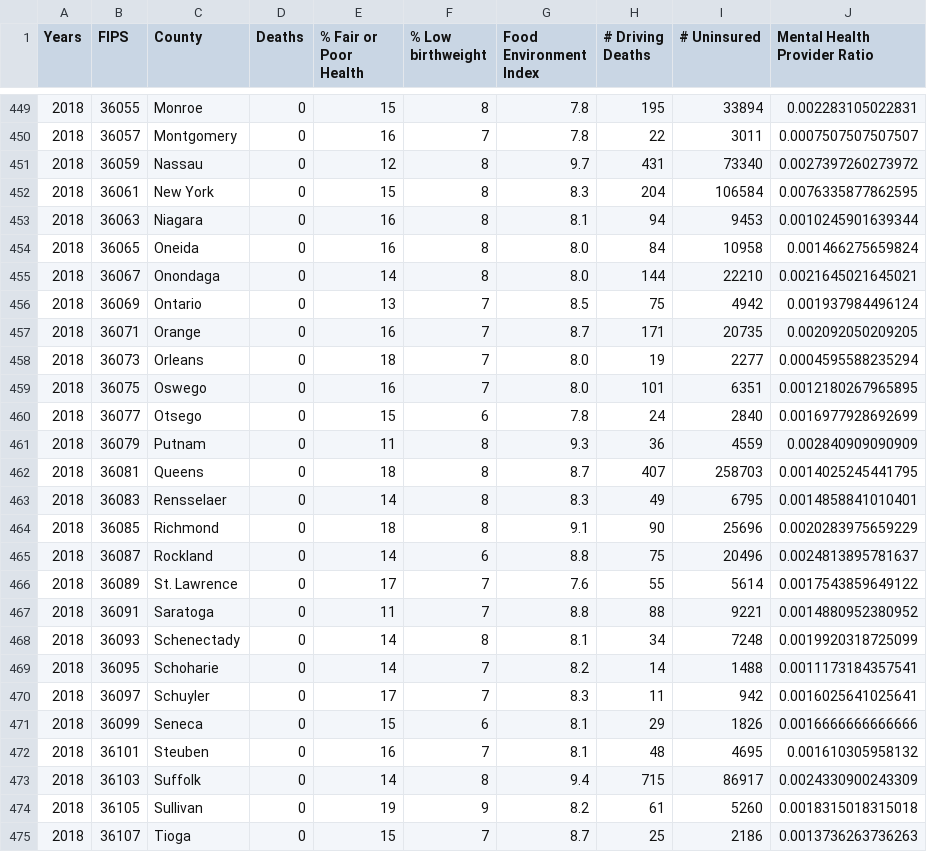
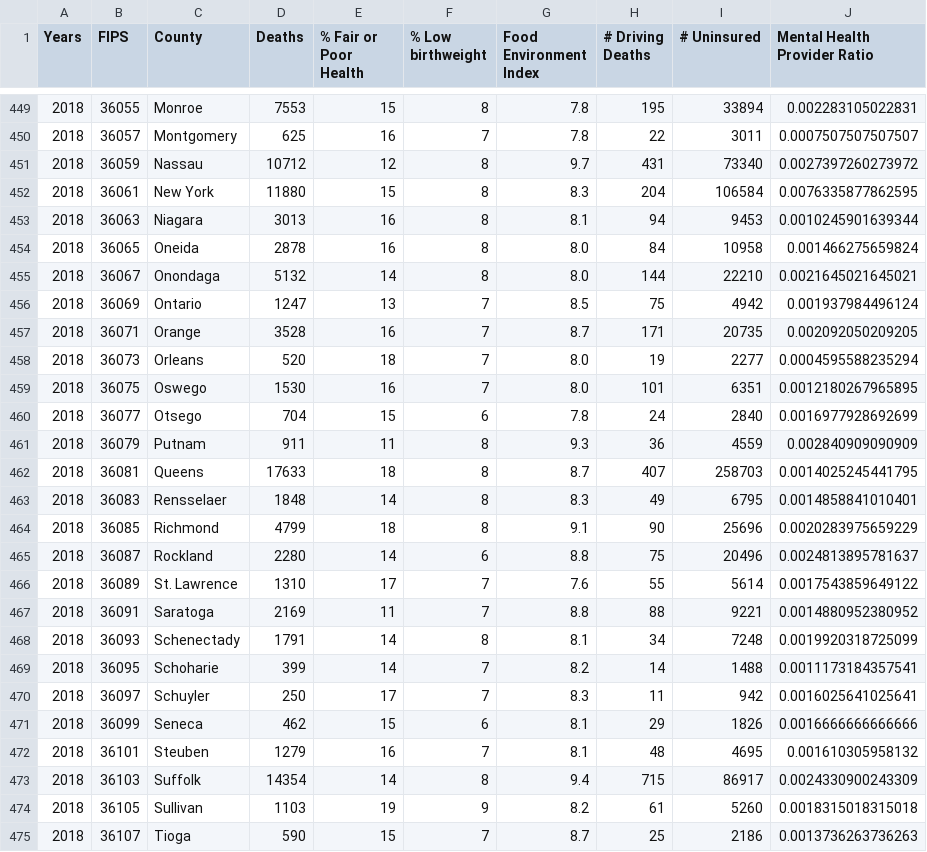
Before and after one commit to Kevin-C3923/Life_Expectancy_Analytics, a CSV file: complete_dataset.csv, drawn as a sheet; only a part is shown, gaps mark what is left out; the diff covers the shown part only.

```diff
--- a/complete_dataset.csv
+++ b/complete_dataset.csv
@@ -449,27 +449,27 @@ Years,FIPS,County,Deaths,% Fair or Poor Health,% Low birthweight,Food Environmen
-2018,36055,Monroe,0,15,8,7.8,195,33894,0.002283105022831
-2018,36057,Montgomery,0,16,7,7.8,22,3011,0.0007507507507507
-2018,36059,Nassau,0,12,8,9.7,431,73340,0.0027397260273972
-2018,36061,New York,0,15,8,8.3,204,106584,0.0076335877862595
-2018,36063,Niagara,0,16,8,8.1,94,9453,0.0010245901639344
-2018,36065,Oneida,0,16,8,8.0,84,10958,0.001466275659824
-2018,36067,Onondaga,0,14,8,8.0,144,22210,0.0021645021645021
-2018,36069,Ontario,0,13,7,8.5,75,4942,0.001937984496124
-2018,36071,Orange,0,16,7,8.7,171,20735,0.002092050209205
-2018,36073,Orleans,0,18,7,8.0,19,2277,0.0004595588235294
-2018,36075,Oswego,0,16,7,8.0,101,6351,0.0012180267965895
-2018,36077,Otsego,0,15,6,7.8,24,2840,0.0016977928692699
-2018,36079,Putnam,0,11,8,9.3,36,4559,0.002840909090909
-2018,36081,Queens,0,18,8,8.7,407,258703,0.0014025245441795
-2018,36083,Rensselaer,0,14,8,8.3,49,6795,0.0014858841010401
-2018,36085,Richmond,0,18,8,9.1,90,25696,0.0020283975659229
-2018,36087,Rockland,0,14,6,8.8,75,20496,0.0024813895781637
-2018,36089,St. Lawrence,0,17,7,7.6,55,5614,0.0017543859649122
-2018,36091,Saratoga,0,11,7,8.8,88,9221,0.0014880952380952
-2018,36093,Schenectady,0,14,8,8.1,34,7248,0.0019920318725099
-2018,36095,Schoharie,0,14,7,8.2,14,1488,0.0011173184357541
-2018,36097,Schuyler,0,17,7,8.3,11,942,0.0016025641025641
-2018,36099,Seneca,0,15,6,8.1,29,1826,0.0016666666666666
-2018,36101,Steuben,0,16,7,8.1,48,4695,0.001610305958132
-2018,36103,Suffolk,0,14,8,9.4,715,86917,0.0024330900243309
-2018,36105,Sullivan,0,19,9,8.2,61,5260,0.0018315018315018
-2018,36107,Tioga,0,15,7,8.7,25,2186,0.0013736263736263
+2018,36055,Monroe,7553,15,8,7.8,195,33894,0.002283105022831
+2018,36057,Montgomery,625,16,7,7.8,22,3011,0.0007507507507507
+2018,36059,Nassau,10712,12,8,9.7,431,73340,0.0027397260273972
+2018,36061,New York,11880,15,8,8.3,204,106584,0.0076335877862595
+2018,36063,Niagara,3013,16,8,8.1,94,9453,0.0010245901639344
+2018,36065,Oneida,2878,16,8,8.0,84,10958,0.001466275659824
+2018,36067,Onondaga,5132,14,8,8.0,144,22210,0.0021645021645021
+2018,36069,Ontario,1247,13,7,8.5,75,4942,0.001937984496124
+2018,36071,Orange,3528,16,7,8.7,171,20735,0.002092050209205
+2018,36073,Orleans,520,18,7,8.0,19,2277,0.0004595588235294
+2018,36075,Oswego,1530,16,7,8.0,101,6351,0.0012180267965895
+2018,36077,Otsego,704,15,6,7.8,24,2840,0.0016977928692699
+2018,36079,Putnam,911,11,8,9.3,36,4559,0.002840909090909
+2018,36081,Queens,17633,18,8,8.7,407,258703,0.0014025245441795
+2018,36083,Rensselaer,1848,14,8,8.3,49,6795,0.0014858841010401
+2018,36085,Richmond,4799,18,8,9.1,90,25696,0.0020283975659229
+2018,36087,Rockland,2280,14,6,8.8,75,20496,0.0024813895781637
+2018,36089,St. Lawrence,1310,17,7,7.6,55,5614,0.0017543859649122
+2018,36091,Saratoga,2169,11,7,8.8,88,9221,0.0014880952380952
+2018,36093,Schenectady,1791,14,8,8.1,34,7248,0.0019920318725099
+2018,36095,Schoharie,399,14,7,8.2,14,1488,0.0011173184357541
+2018,36097,Schuyler,250,17,7,8.3,11,942,0.0016025641025641
+2018,36099,Seneca,462,15,6,8.1,29,1826,0.0016666666666666
+2018,36101,Steuben,1279,16,7,8.1,48,4695,0.001610305958132
+2018,36103,Suffolk,14354,14,8,9.4,715,86917,0.0024330900243309
+2018,36105,Sullivan,1103,19,9,8.2,61,5260,0.0018315018315018
+2018,36107,Tioga,590,15,7,8.7,25,2186,0.0013736263736263
```
Also changed, not shown: 97 edited cells elsewhere in this file, 1 other file.
